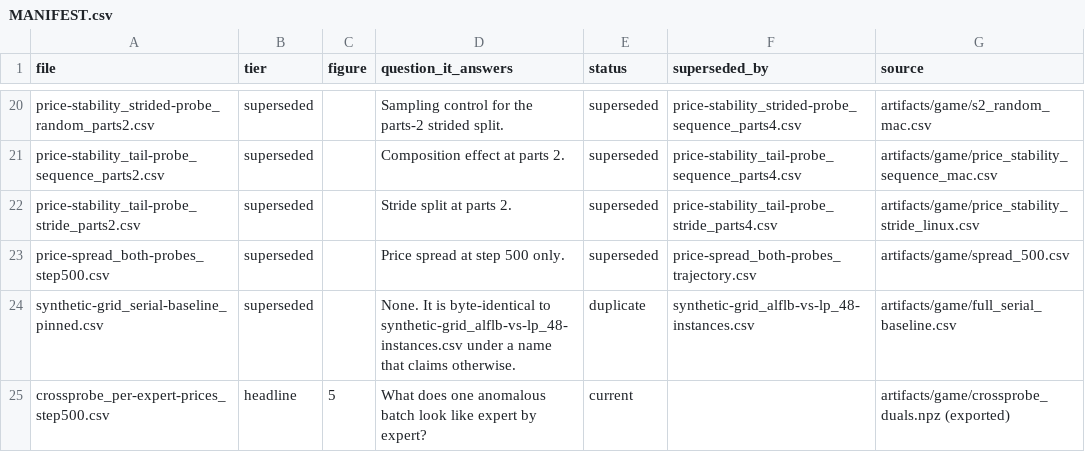
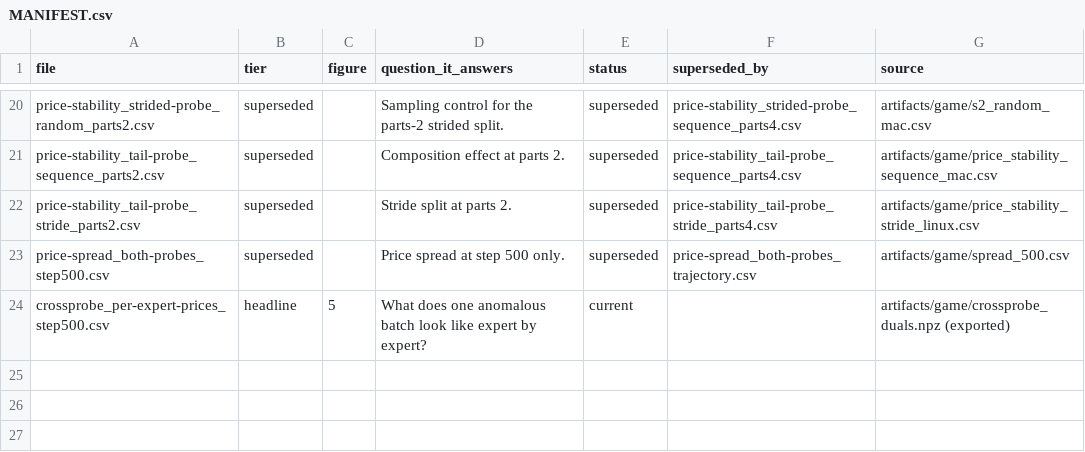
Before and after one commit to oberpierre/moe-congestion-routing, a CSV file: assets/results/MANIFEST.csv, drawn as a sheet; only a part is shown, gaps mark what is left out.

Commit message:
. F Delete the duplicate serial baseline from the committed results

```diff
--- a/assets/results/MANIFEST.csv
+++ b/assets/results/MANIFEST.csv
@@ -23,3 +23,2 @@ price-stability_tail-probe_stride_parts2.csv,superseded,,Stride split at parts 2
 price-spread_both-probes_step500.csv,superseded,,Price spread at step 500 only.,superseded,price-spread_both-probes_trajectory.csv,artifacts/game/spread_500.csv
-synthetic-grid_serial-baseline_pinned.csv,superseded,,None. It is byte-identical to synthetic-grid_alflb-vs-lp_48-instances.csv under a name that claims otherwise.,duplicate,synthetic-grid_alflb-vs-lp_48-instances.csv,artifacts/game/full_serial_baseline.csv
 crossprobe_per-expert-prices_step500.csv,headline,5,What does one anomalous batch look like expert by expert?,current,,artifacts/game/crossprobe_duals.npz (exported)
```
Also changed, not shown: 2 other files.
